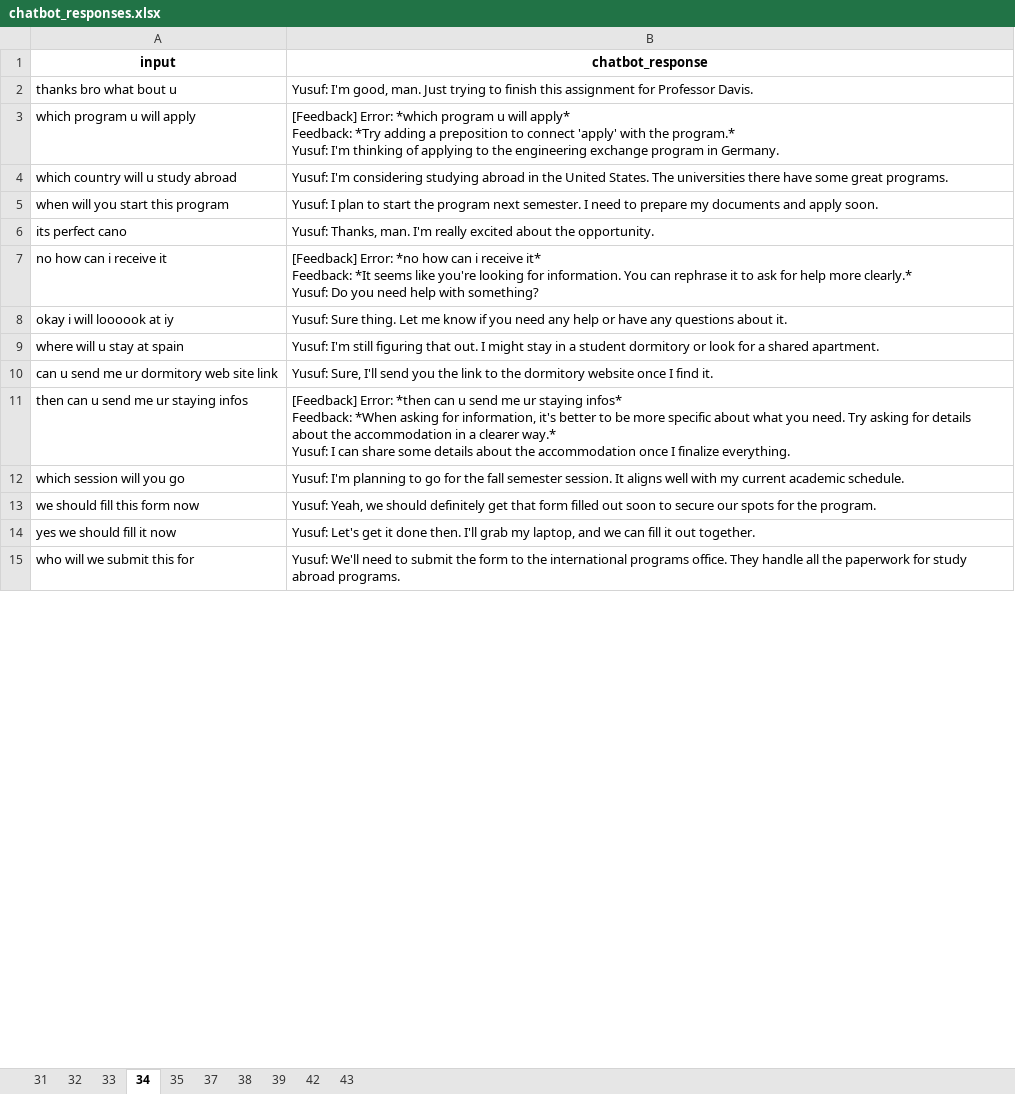
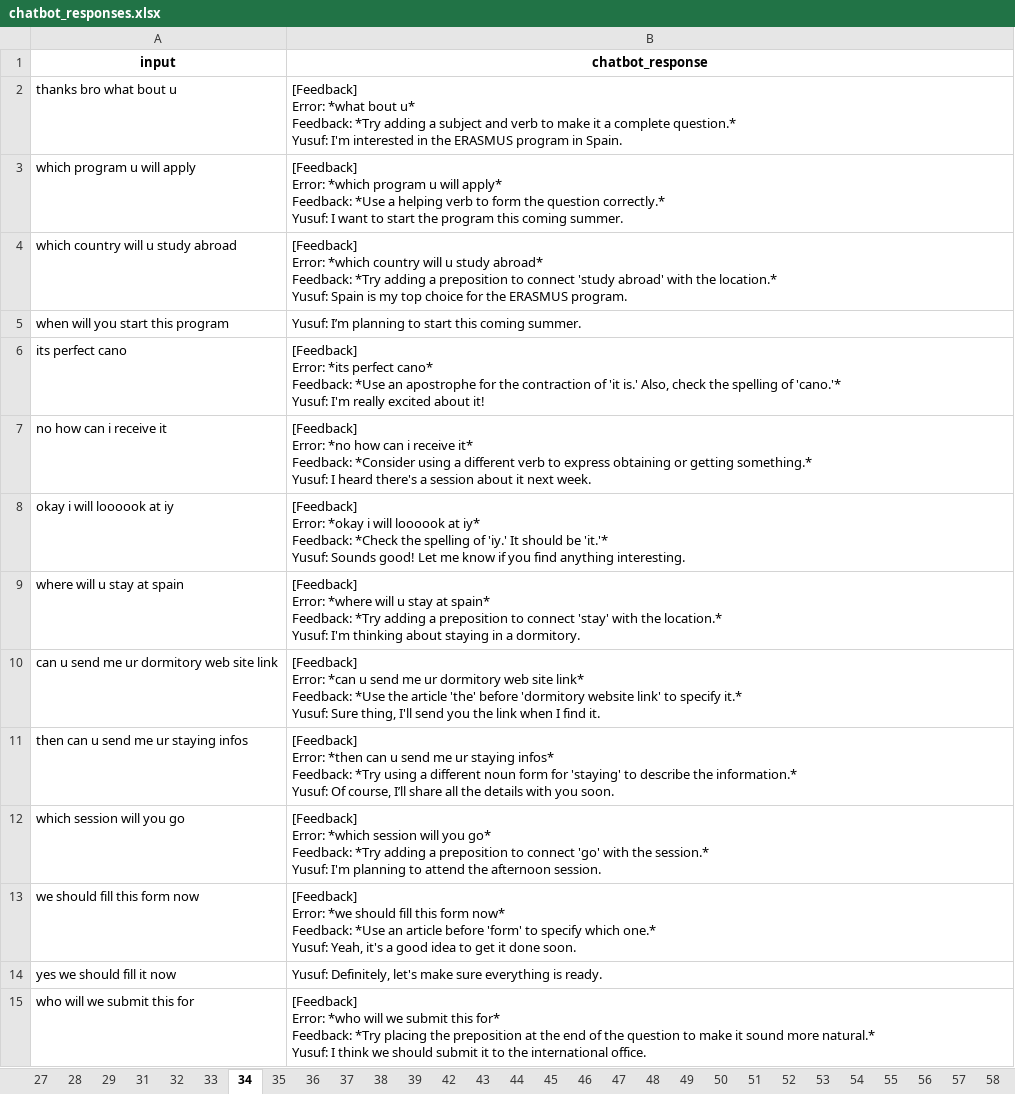
Before and after one commit to Hyeonji-Ahn/promptbased_chatbot_refinement, an Excel workbook: chatbot_responses.xlsx, sheet 34, drawn as a sheet; only a part is shown; values as stored, in another font and other column widths than the file's, no borders; ↵ is a line break in a cell; the diff covers the shown part only; the diff names each change by its address in the sheet, - before the commit and + after, or states it on an @@ line.

```diff
--- a/chatbot_responses.xlsx (sheet 34)
+++ b/chatbot_responses.xlsx (sheet 34)
+sheet tab: 27
+sheet tab: 28
+sheet tab: 29
+sheet tab: 36
+sheet tab: 44
+sheet tab: 45
+sheet tab: 46
+sheet tab: 47
+sheet tab: 48
+sheet tab: 49
+sheet tab: 50
+sheet tab: 51
+sheet tab: 52
+sheet tab: 53
+sheet tab: 54
+sheet tab: 55
+sheet tab: 56
+sheet tab: 57
+sheet tab: 58
-B2 (chatbot_response): Yusuf: I'm good, man. Just trying to finish this assignment for Professor Davis.
+B2 (chatbot_response): [Feedback] ↵ Error: *what bout u* ↵ Feedback: *Try adding a subject and verb to make it a complete question.* ↵ Yusuf: I'm interested in the ERASMUS program in Spain.
-B3 (chatbot_response): …apply* ↵ Feedback: *Try adding a preposition to connect 'apply' with the program.* ↵ Yusuf: I'm thinking of applying to the engineering exchange program in Germany.
+B3 (chatbot_response): …apply* ↵ Feedback: *Use a helping verb to form the question correctly.* ↵ Yusuf: I want to start the program this coming summer.
-B4 (chatbot_response): Yusuf: I'm considering studying abroad in the United States. The universities there have some great programs.
+B4 (chatbot_response): [Feedback] ↵ Error: *which country will u study abroad* ↵ Feedback: *Try adding a preposition to connect 'study abroad' with the location.* ↵ Yusuf: Spain is my top choice for the ERASMUS program.
-B5 (chatbot_response): Yusuf: I plan to start the program next semester. I need to prepare my documents and apply soon.
+B5 (chatbot_response): Yusuf: I’m planning to start this coming summer.
-B6 (chatbot_response): Yusuf: Thanks, man. I'm really excited about the opportunity.
+B6 (chatbot_response): [Feedback] ↵ Error: *its perfect cano* ↵ Feedback: *Use an apostrophe for the contraction of 'it is.' Also, check the spelling of 'cano.'* ↵ Yusuf: I'm really excited about it!
-B7 (chatbot_response): …it* ↵ Feedback: *It seems like you're looking for information. You can rephrase it to ask for help more clearly.* ↵ Yusuf: Do you need help with something?
+B7 (chatbot_response): …it* ↵ Feedback: *Consider using a different verb to express obtaining or getting something.* ↵ Yusuf: I heard there's a session about it next week.
-B8 (chatbot_response): Yusuf: Sure thing. Let me know if you need any help or have any questions about it.
+B8 (chatbot_response): [Feedback] ↵ Error: *okay i will loooook at iy* ↵ Feedback: *Check the spelling of 'iy.' It should be 'it.'* ↵ Yusuf: Sounds good! Let me know if you find anything interesting.
-B9 (chatbot_response): Yusuf: I'm still figuring that out. I might stay in a student dormitory or look for a shared apartment.
+B9 (chatbot_response): [Feedback] ↵ Error: *where will u stay at spain* ↵ Feedback: *Try adding a preposition to connect 'stay' with the location.* ↵ Yusuf: I'm thinking about staying in a dormitory.
-B10 (chatbot_response): Yusuf: Sure, I'll send you the link to the dormitory website once I find…
+B10 (chatbot_response): [Feedback] ↵ Error: *can u send me ur dormitory web site link* ↵ Feedback: *Use the article 'the' before 'dormitory website link' to specify it.* ↵ Yusuf: Sure thing, I'll send you the link when I find…
-B11 (chatbot_response): …infos* ↵ Feedback: *When asking for information, it's better to be more specific about what you need. Try asking for details about the accommodation in a clearer way.* ↵ Yusuf: I can share some details about the accommodation once I finalize everything.
+B11 (chatbot_response): …infos* ↵ Feedback: *Try using a different noun form for 'staying' to describe the information.* ↵ Yusuf: Of course, I’ll share all the details with you soon.
-B12 (chatbot_response): Yusuf: I'm planning to go for the fall semester session. It aligns well with my current academic schedule.
+B12 (chatbot_response): [Feedback] ↵ Error: *which session will you go* ↵ Feedback: *Try adding a preposition to connect 'go' with the session.* ↵ Yusuf: I'm planning to attend the afternoon session.
-B13 (chatbot_response): Yusuf: Yeah, we should definitely get that form filled out soon to secure our spots for the program.
+B13 (chatbot_response): [Feedback] ↵ Error: *we should fill this form now* ↵ Feedback: *Use an article before 'form' to specify which one.* ↵ Yusuf: Yeah, it's a good idea to get it done soon.
-B14 (chatbot_response): Yusuf: Let's get it done then. I'll grab my laptop, and we can fill it out together.
+B14 (chatbot_response): Yusuf: Definitely, let's make sure everything is ready.
-B15 (chatbot_response): Yusuf: We'll need to submit the form to the international programs office. They handle all the paperwork for study abroad programs.
+B15 (chatbot_response): [Feedback] ↵ Error: *who will we submit this for* ↵ Feedback: *Try placing the preposition at the end of the question to make it sound more natural.* ↵ Yusuf: I think we should submit it to the international office.
```
Also changed, not shown: 6 removed rows and 7 edited cells elsewhere in this sheet, sheet 39, sheet 38, sheet 35, sheet 43, sheet 33, sheet 31, 3 more sheets, ImmResult.xlsx, Task 1_immediate_anonymized.xlsx, 11 other files.
